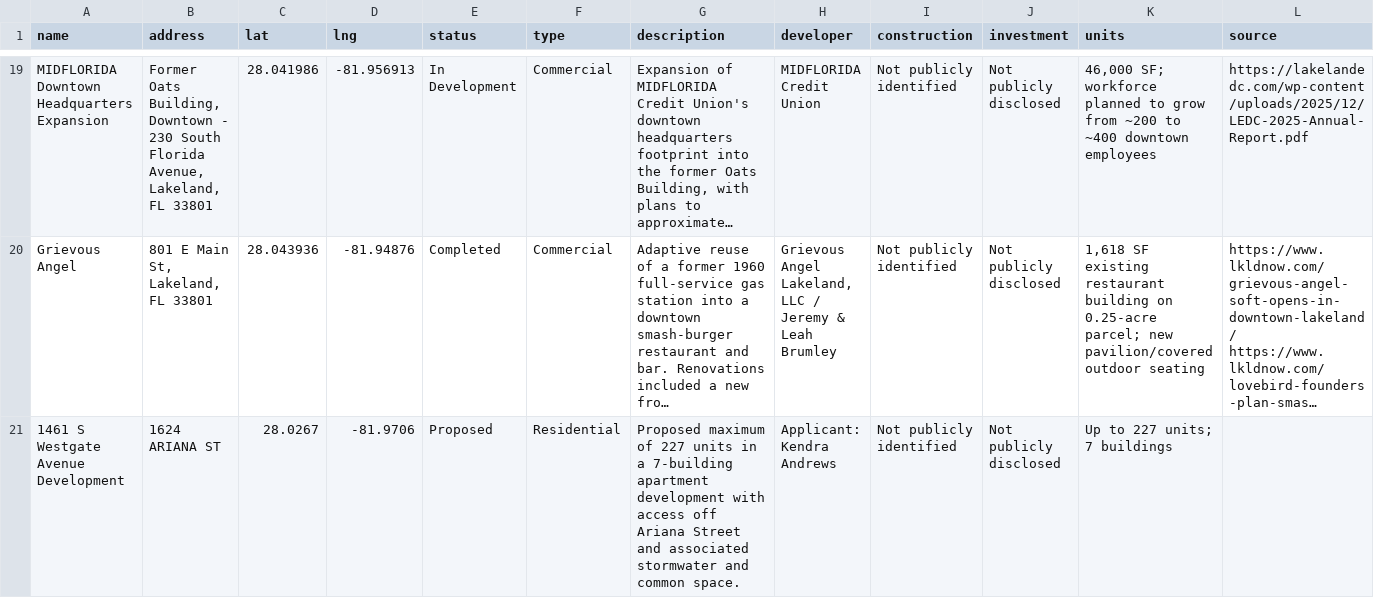
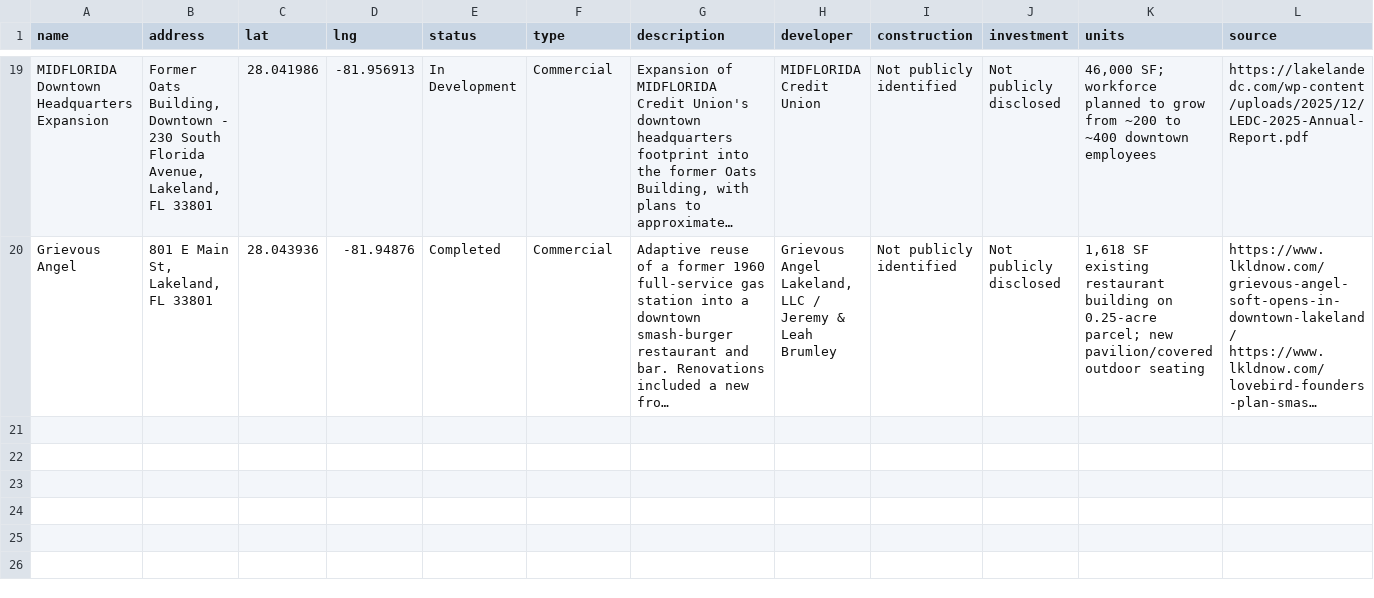
Before and after one commit to christin-strawbridge/lakeland-development-tracker, a CSV file: lakeland-projects.csv, drawn as a sheet; only a part is shown, gaps mark what is left out; long unchanged cells end in …; rows hold the shown columns only; the diff names each change by its address in the sheet, - before the commit and + after, or states it on an @@ line.

Commit message:
Remove 1461 S Westgate Avenue Development

```diff
--- a/lakeland-projects.csv
+++ b/lakeland-projects.csv
-row 21: 1461 S Westgate Avenue Development | 1624 ARIANA ST | 28.0267 | -81.9706 | Proposed | Residential | Proposed maximum of 227 units in a 7-building apartment development with access off Ariana Street and associated stormwater and common space. | Applicant: Kendra Andrews | Not publicly identified | Not publicly disclosed | Up to 227 units; 7 buildings
```
